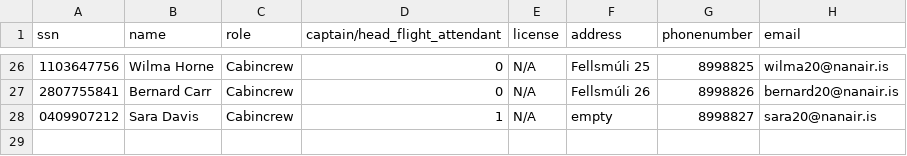
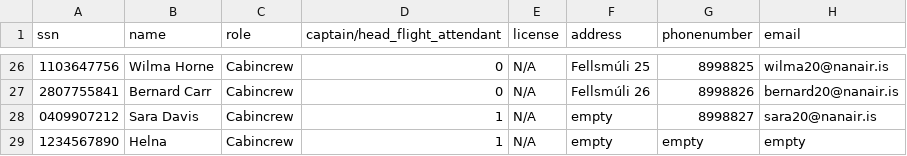
Before and after one commit to helenaj18/Dagb-k, a CSV file: NaNair/UPDATEDSTUDENTDATA/Crew.csv, drawn as a sheet; only a part is shown, gaps mark what is left out.

```diff
--- a/NaNair/UPDATEDSTUDENTDATA/Crew.csv
+++ b/NaNair/UPDATEDSTUDENTDATA/Crew.csv
@@ -28 +28,2 @@ ssn,name,role,captain/head_flight_attendant,license,address,phonenumber,email
 0409907212,Sara Davis,Cabincrew,1,N/A,empty,8998827,sara20@nanair.is
+1234567890,Helna,Cabincrew,1,N/A,empty,empty,empty
```
Also changed, not shown: NaNair/UPDATEDSTUDENTDATA/Aircraft.csv, NaNair/UPDATEDSTUDENTDATA/Destinations.csv, 2 other files.
